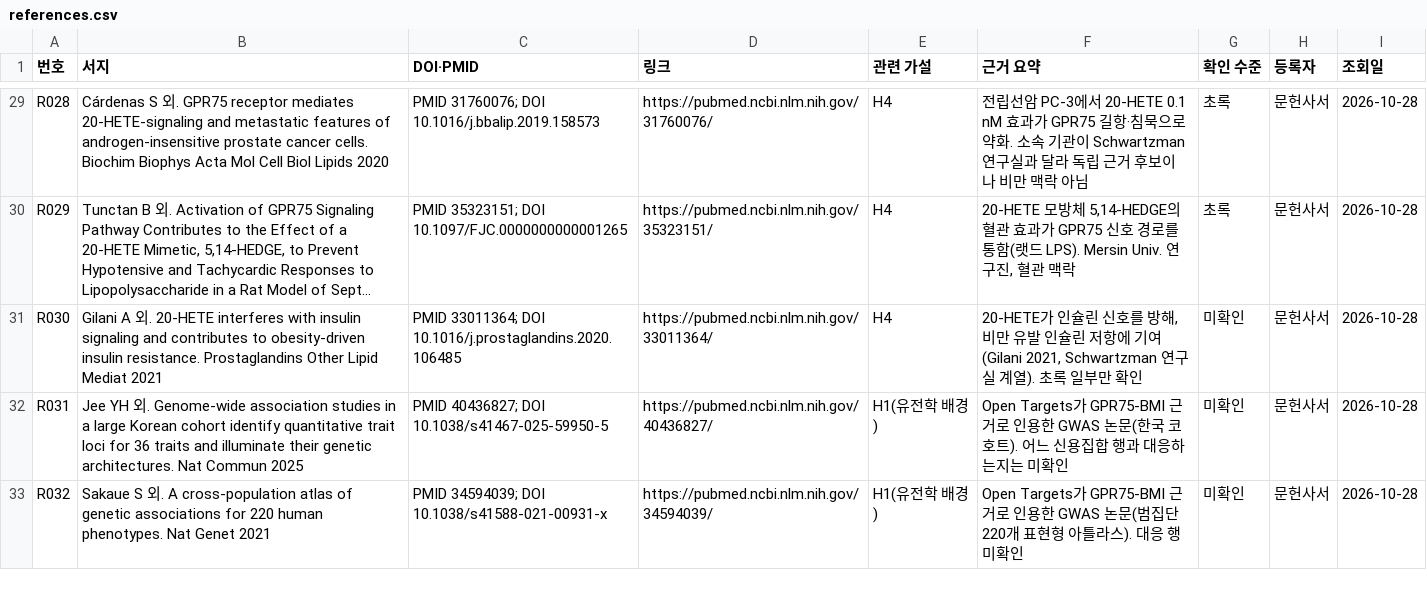
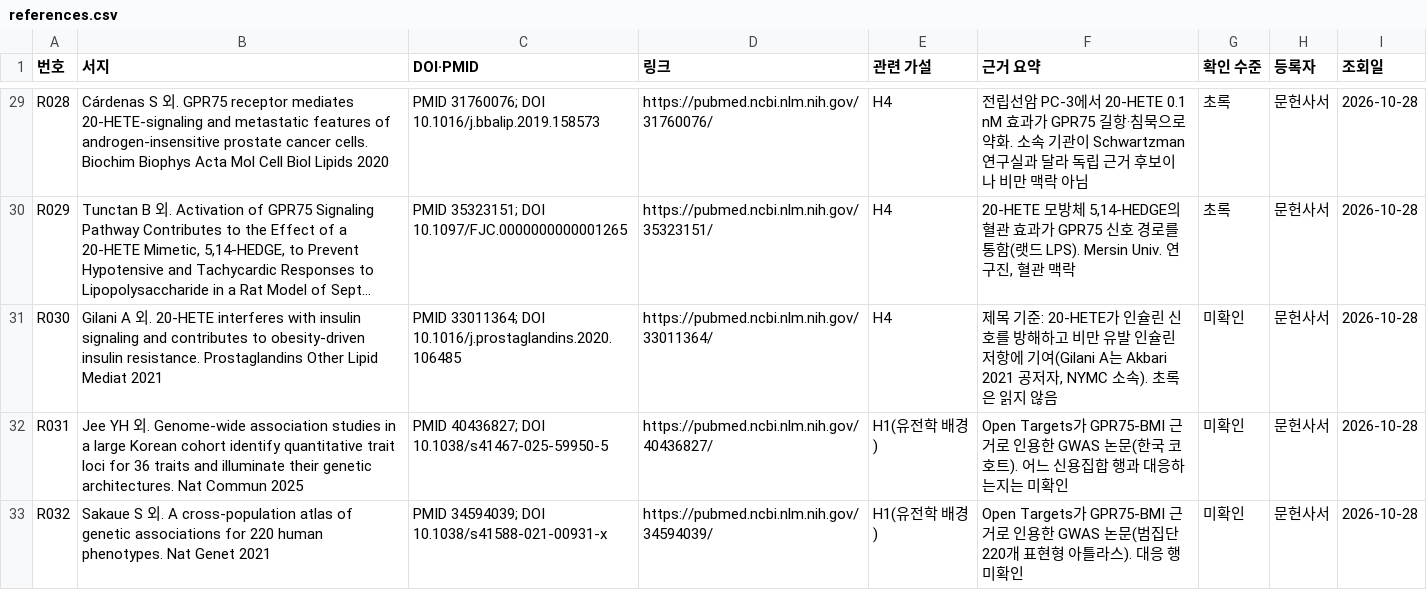
Before and after one commit to SungminKo-smko/AutoSci, a CSV file: docs/gpr75/references.csv, drawn as a sheet; only a part is shown, gaps mark what is left out; long unchanged cells end in …; the diff names each change by its address in the sheet, - before the commit and + after, or states it on an @@ line.

```diff
--- a/docs/gpr75/references.csv
+++ b/docs/gpr75/references.csv
-F31 (근거 요약): 20-HETE가 인슐린 신호를 방해, 비만 유발 인슐린 저항에 기여(Gilani 2021, Schwartzman 연구실 계열). 초록 일부만 확인
+F31 (근거 요약): 제목 기준: 20-HETE가 인슐린 신호를 방해하고 비만 유발 인슐린 저항에 기여(Gilani A는 Akbari 2021 공저자, NYMC 소속). 초록은 읽지 않음
```
Also changed, not shown: 1 other file.
